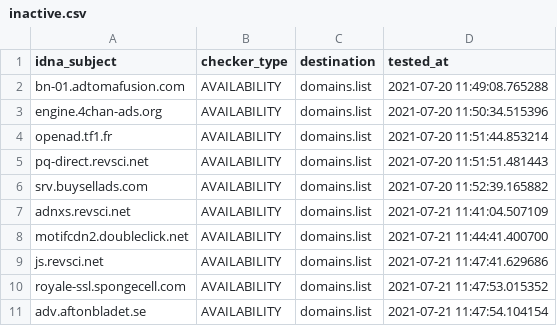
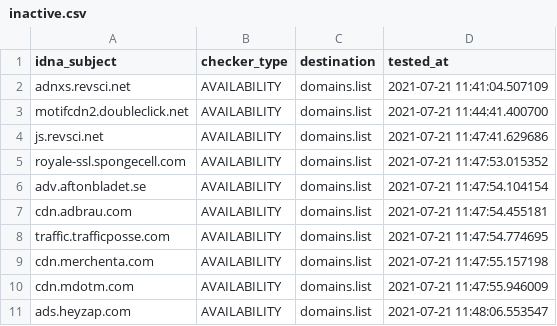
Before and after one commit to Ultimate-Hosts-Blacklist/MinimalHostsBlocker, a CSV file: .pyfunceble/inactive.csv, drawn as a sheet; only a part is shown; the shorter side is filled out with more unchanged rows.

```diff
--- a/.pyfunceble/inactive.csv
+++ b/.pyfunceble/inactive.csv
@@ -1,7 +1,2 @@
 idna_subject,checker_type,destination,tested_at
-bn-01.adtomafusion.com,AVAILABILITY,domains.list,2021-07-20 11:49:08.765288
-engine.4chan-ads.org,AVAILABILITY,domains.list,2021-07-20 11:50:34.515396
-openad.tf1.fr,AVAILABILITY,domains.list,2021-07-20 11:51:44.853214
-pq-direct.revsci.net,AVAILABILITY,domains.list,2021-07-20 11:51:51.481443
-srv.buysellads.com,AVAILABILITY,domains.list,2021-07-20 11:52:39.165882
 adnxs.revsci.net,AVAILABILITY,domains.list,2021-07-21 11:41:04.507109
```
Also changed, not shown: 19 other files.
